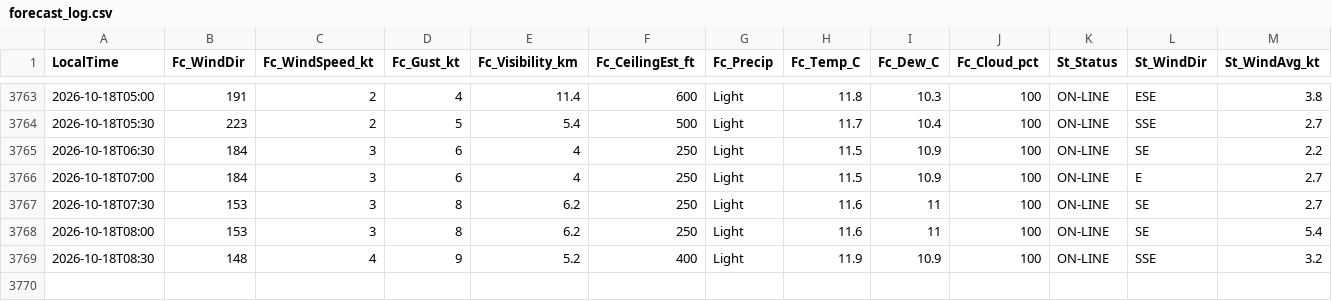
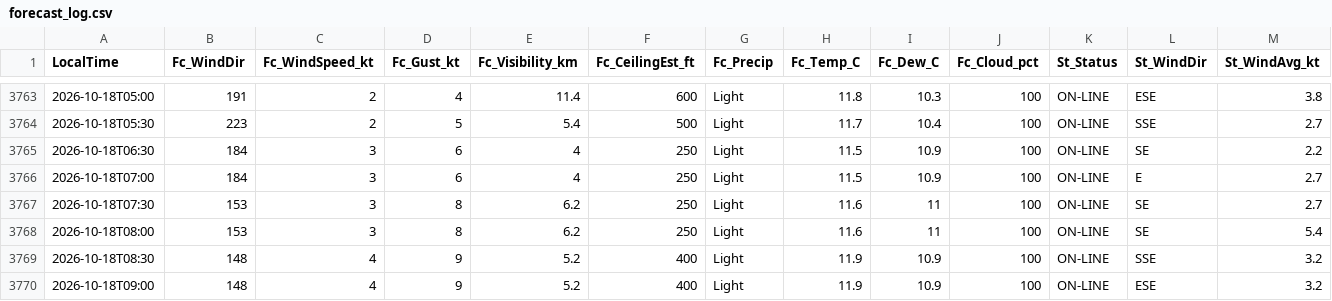
Before and after one commit to JuniorJoseph1981/FASX-Weather, a CSV file: data/forecast_log.csv, drawn as a sheet; only a part is shown, gaps mark what is left out; rows hold the shown columns only; the diff names each change by its address in the sheet, - before the commit and + after, or states it on an @@ line.

Commit message:
Log forecast 2026-10-18T09:00 (station)

```diff
--- a/data/forecast_log.csv
+++ b/data/forecast_log.csv
+row 3770: 2026-10-18T09:00 | 148 | 4 | 9 | 5.2 | 400 | Light | 11.9 | 10.9 | 100 | ON-LINE | ESE | 3.2
```
